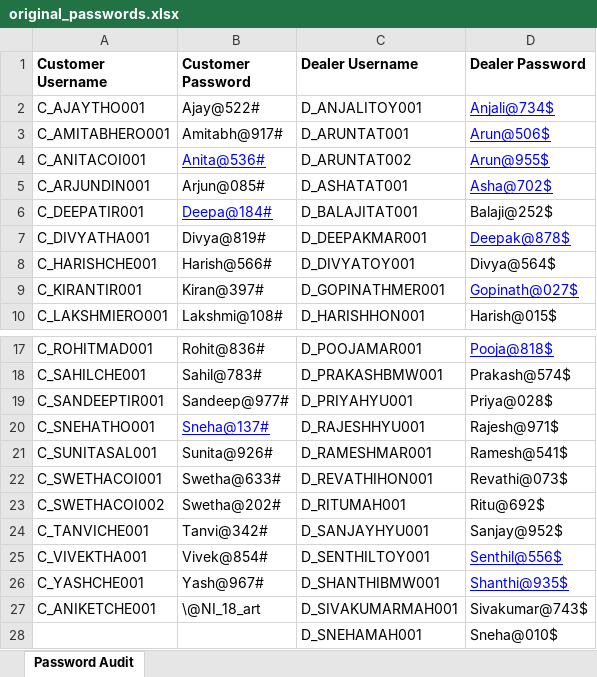
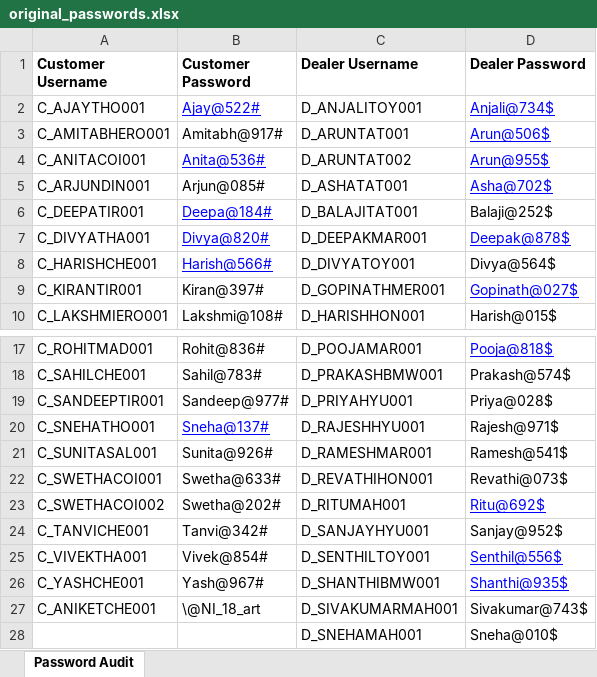
Before and after one commit to Hyperstrom/Velocity-Vehicles_DB, an Excel workbook: passwords/original_passwords.xlsx, sheet Password Audit, drawn as a sheet; only a part is shown, gaps mark what is left out; values as stored, in another font and other column widths than the file's, no borders; the diff names each change by its address in the sheet, - before the commit and + after, or states it on an @@ line.

Commit message:
Update password files and database configuration

```diff
--- a/passwords/original_passwords.xlsx (sheet Password Audit)
+++ b/passwords/original_passwords.xlsx (sheet Password Audit)
@@ B2 underline: off → on, text colour: black → #0000FF @@
-B7 (Customer Password): Divya@819#
+B7 (Customer Password): Divya@820#
@@ B7:B8 underline: off → on, text colour: black → #0000FF @@
@@ D23 underline: off → on, text colour: black → #0000FF @@
```
Also changed, not shown: passwords/customers_password.xlsx, passwords/dealers_password.xlsx, 3 other files.
